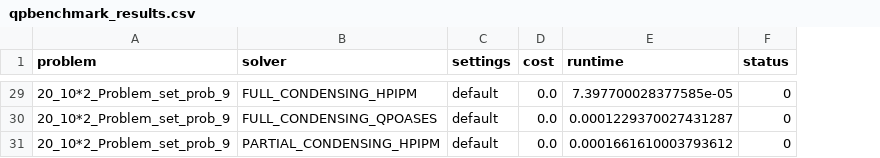
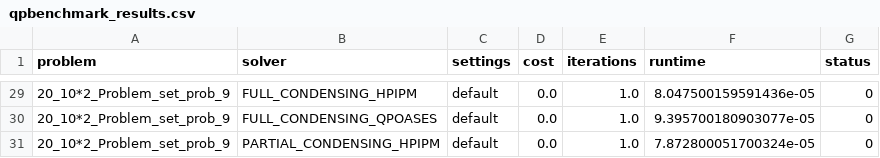
Before and after one commit to Pandatheon/Benchmark_ocp, a CSV file: results/qpbenchmark_results.csv, drawn as a sheet; only a part is shown, gaps mark what is left out; addresses are those after the commit; the diff covers the shown part only; the diff names each change by its address in the sheet, - before the commit and + after, or states it on an @@ line.

```diff
--- a/results/qpbenchmark_results.csv
+++ b/results/qpbenchmark_results.csv
+column E (iterations), rows 29-31: all 1.0
-F29 (runtime): 7.397700028377585e-05
+F29 (runtime): 8.047500159591436e-05
-F30 (runtime): 0.0001229370027431287
+F30 (runtime): 9.395700180903077e-05
-F31 (runtime): 0.0001661610003793612
+F31 (runtime): 7.872800051700324e-05
```
Also changed, not shown: 27 edited cells elsewhere in this file, 23 other files.
